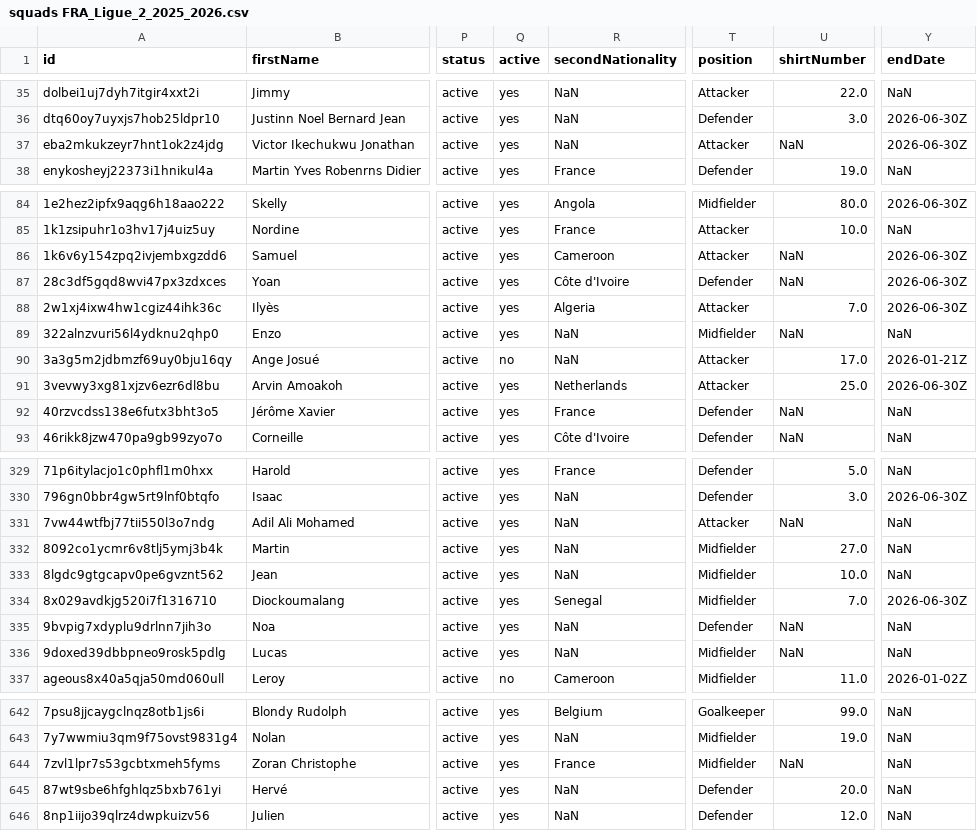
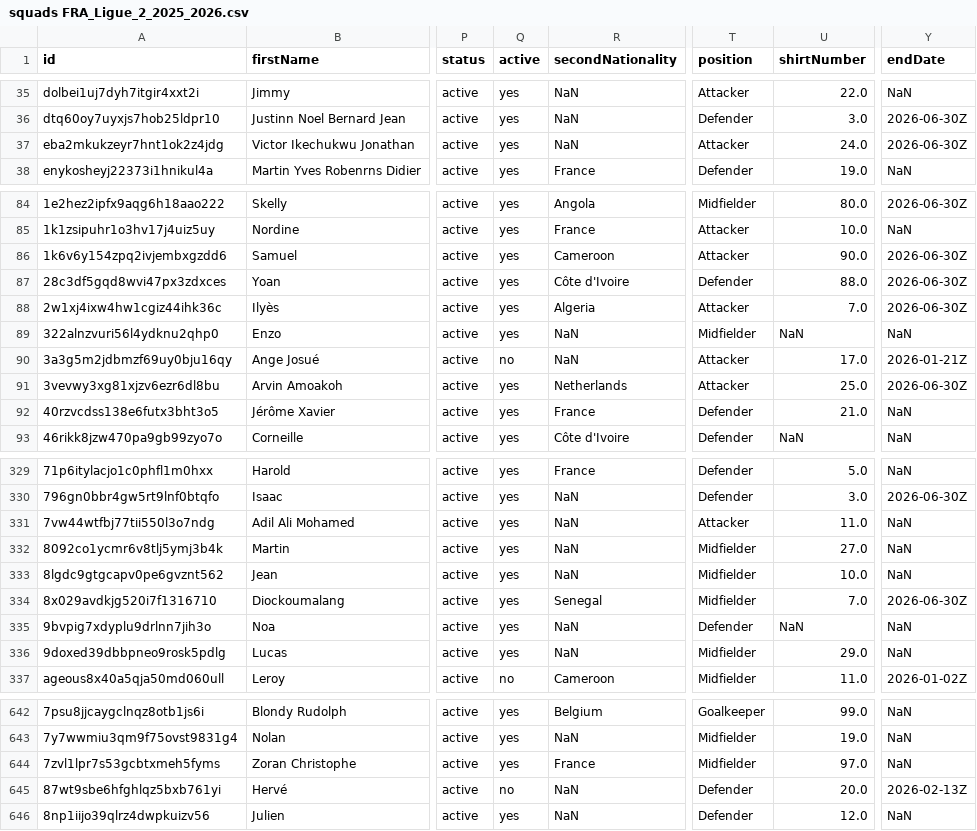
Before and after one commit to AC-Horsens/AC-Horsens-scouting, a CSV file: FRA_Ligue_2_2025_2026/squads FRA_Ligue_2_2025_2026.csv, drawn as a sheet; only a part is shown, gaps mark what is left out; the diff covers the shown part only; the diff names each change by its address in the sheet, - before the commit and + after, or states it on an @@ line.

```diff
--- a/FRA_Ligue_2_2025_2026/squads FRA_Ligue_2_2025_2026.csv
+++ b/FRA_Ligue_2_2025_2026/squads FRA_Ligue_2_2025_2026.csv
-U37 (shirtNumber): NaN
+U37 (shirtNumber): 24.0
-U86 (shirtNumber): NaN
+U86 (shirtNumber): 90.0
-U87 (shirtNumber): NaN
+U87 (shirtNumber): 88.0
-U92 (shirtNumber): NaN
+U92 (shirtNumber): 21.0
-U331 (shirtNumber): NaN
+U331 (shirtNumber): 11.0
-U336 (shirtNumber): NaN
+U336 (shirtNumber): 29.0
-U644 (shirtNumber): NaN
+U644 (shirtNumber): 97.0
-Q645 (active): yes
+Q645 (active): no
-Y645 (endDate): NaN
+Y645 (endDate): 2026-02-13Z
```
Also changed, not shown: 10 edited cells elsewhere in this file, 5 other files.
